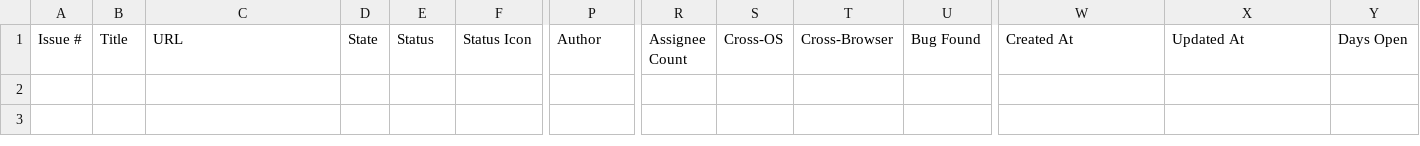
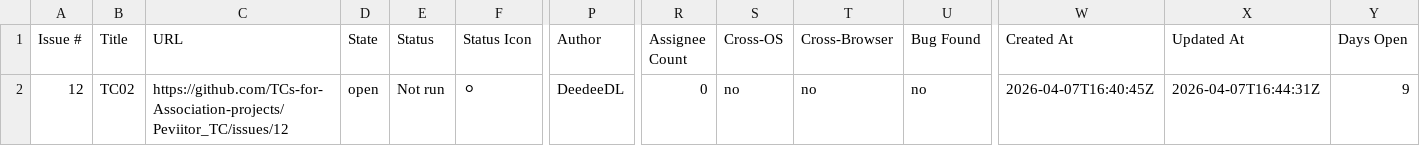
Before and after one commit to TCs-for-Association-projects/Peviitor_TC, a CSV file: docs/test-matrix.csv, drawn as a sheet; only a part is shown, gaps mark what is left out; rows hold the shown columns only; the diff names each change by its address in the sheet, - before the commit and + after, or states it on an @@ line.

```diff
--- a/docs/test-matrix.csv
+++ b/docs/test-matrix.csv
+row 2: 12 | TC02 | https://github.com/TCs-for-Association-projects/Peviitor_TC/issues/12 | open | Not run | ⚪ | DeedeeDL | 0 | no | no | no | 2026-04-07T16:40:45Z | 2026-04-07T16:44:31Z | 9
```
Also changed, not shown: 2 other files.
